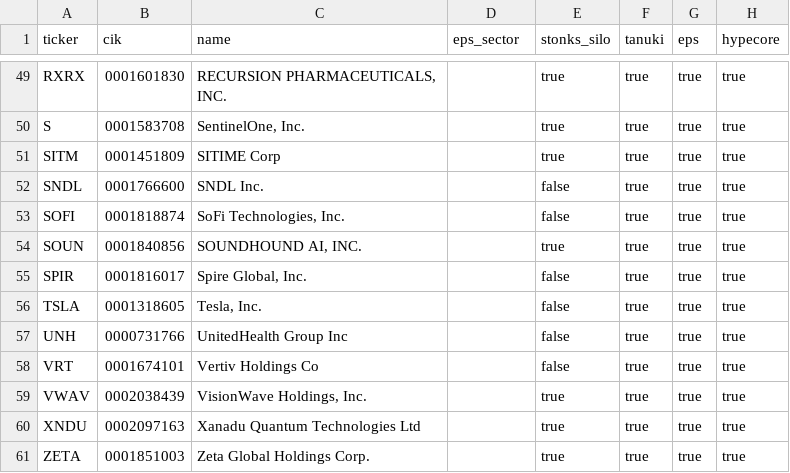
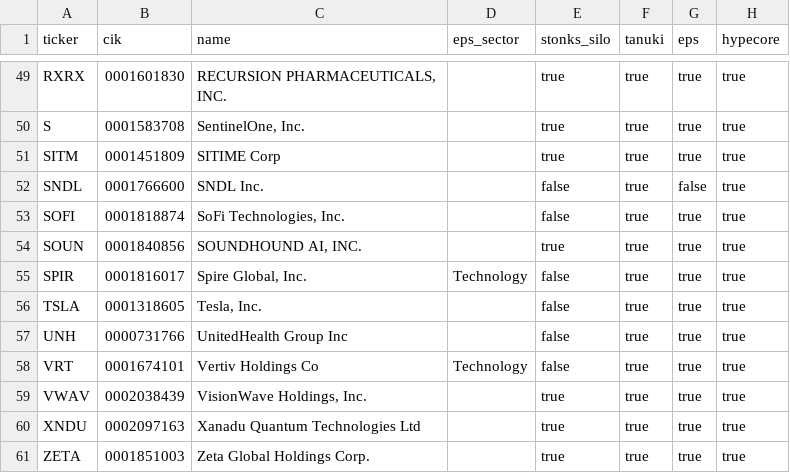
Before and after one commit to Koichi-Shigihara2/Adjusted-EPS-Analyzer, a CSV file: config/cik_lookup.csv, drawn as a sheet; only a part is shown, gaps mark what is left out.

```diff
--- a/config/cik_lookup.csv
+++ b/config/cik_lookup.csv
@@ -51,9 +51,9 @@ S,0001583708,"SentinelOne, Inc.",,true,true,true,true
 SITM,0001451809,SITIME Corp,,true,true,true,true
-SNDL,0001766600,SNDL Inc.,,false,true,true,true
+SNDL,0001766600,SNDL Inc.,,false,true,false,true
 SOFI,0001818874,"SoFi Technologies, Inc.",,false,true,true,true
 SOUN,0001840856,"SOUNDHOUND AI, INC.",,true,true,true,true
-SPIR,0001816017,"Spire Global, Inc.",,false,true,true,true
+SPIR,0001816017,"Spire Global, Inc.",Technology,false,true,true,true
 TSLA,0001318605,"Tesla, Inc.",,false,true,true,true
 UNH,0000731766,UnitedHealth Group Inc,,false,true,true,true
-VRT,0001674101,Vertiv Holdings Co,,false,true,true,true
+VRT,0001674101,Vertiv Holdings Co,Technology,false,true,true,true
 VWAV,0002038439,"VisionWave Holdings, Inc.",,true,true,true,true
```
Also changed, not shown: 23 other files.
